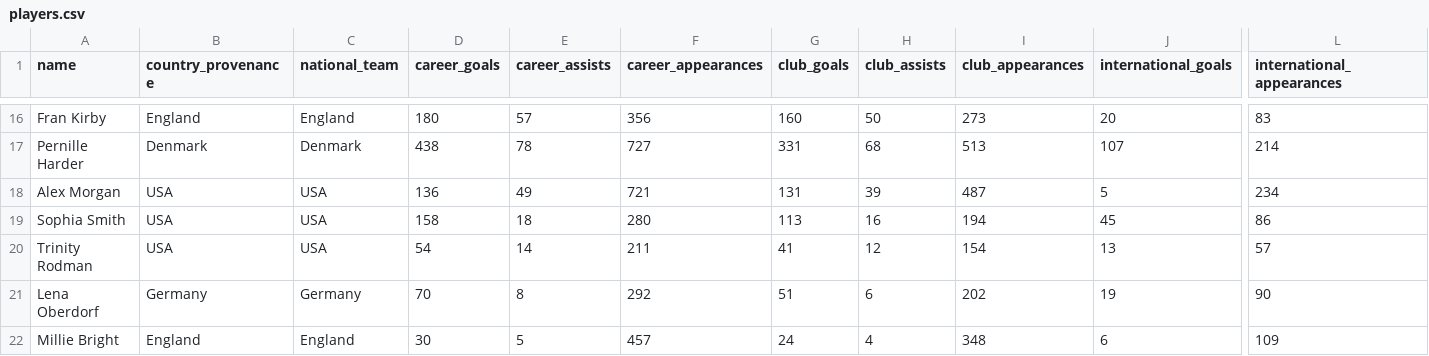
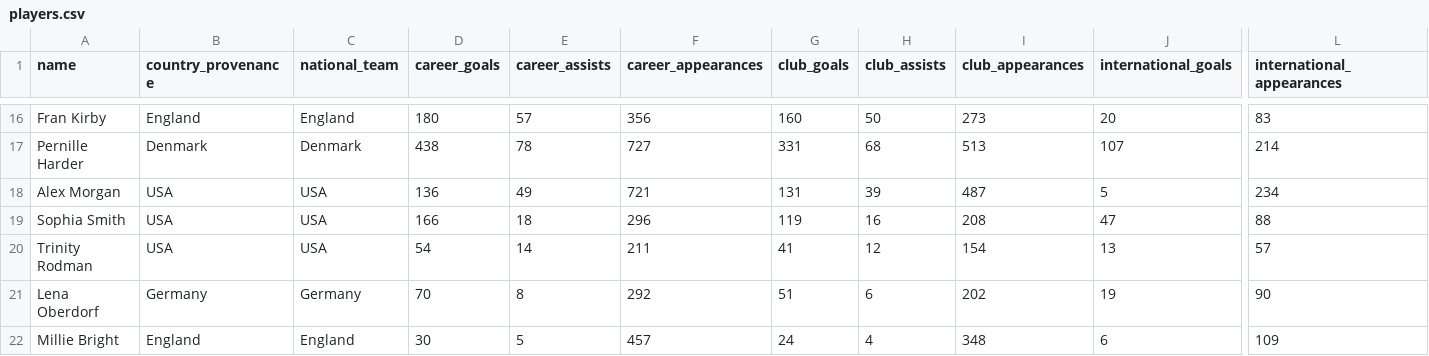
Before and after one commit to ginestra/thatlab, a CSV file: public/data/players.csv, drawn as a sheet; only a part is shown, gaps mark what is left out; the diff names each change by its address in the sheet, - before the commit and + after, or states it on an @@ line.

```diff
--- a/public/data/players.csv
+++ b/public/data/players.csv
-D19 (career_goals): 158
+D19 (career_goals): 166
-F19 (career_appearances): 280
+F19 (career_appearances): 296
-G19 (club_goals): 113
+G19 (club_goals): 119
-I19 (club_appearances): 194
+I19 (club_appearances): 208
-J19 (international_goals): 45
+J19 (international_goals): 47
-L19 (international_appearances): 86
+L19 (international_appearances): 88
```
